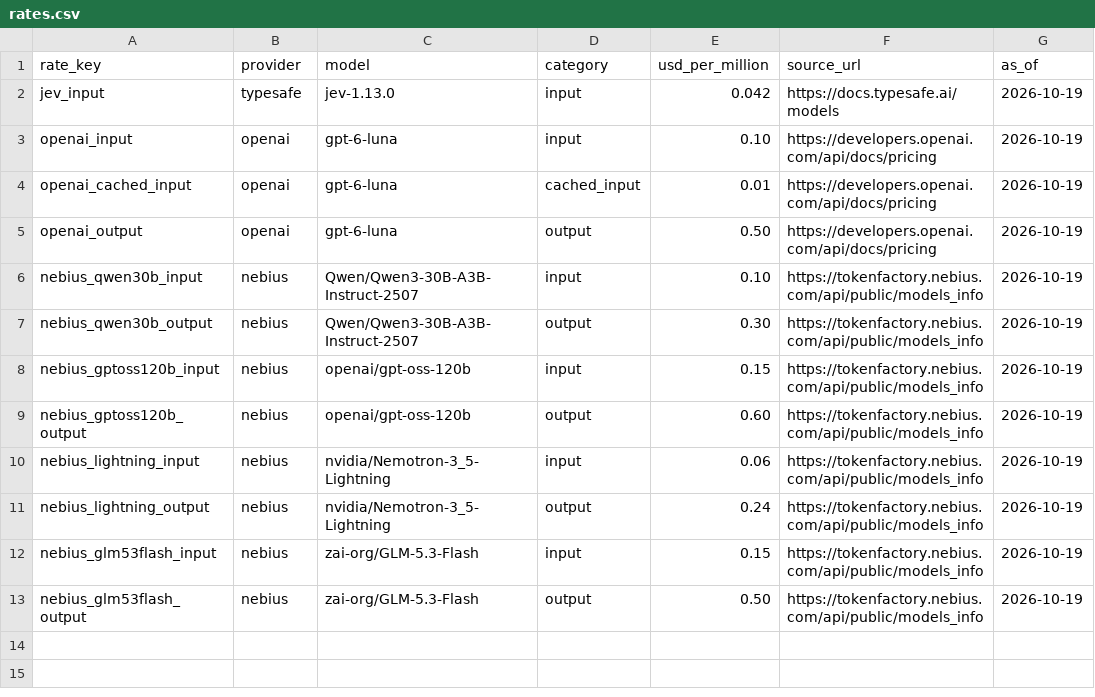
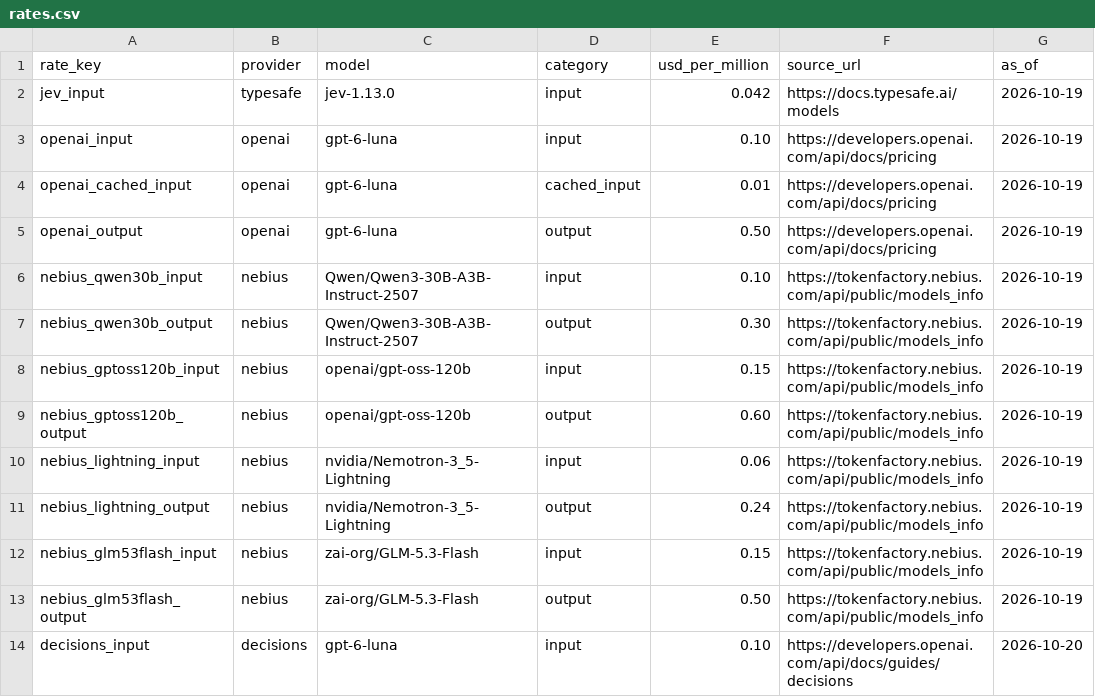
Before and after one commit to shahdevansh/spotify-review-pipeline, a CSV file: config/rates.csv, drawn as a sheet; the diff names each change by its address in the sheet, - before the commit and + after, or states it on an @@ line.

```diff
--- a/config/rates.csv
+++ b/config/rates.csv
+row 14: decisions_input | decisions | gpt-6-luna | input | 0.10 | https://developers.openai.com/api/docs/guides/decisions | 2026-10-20
```
Also changed, not shown: 18 other files.
